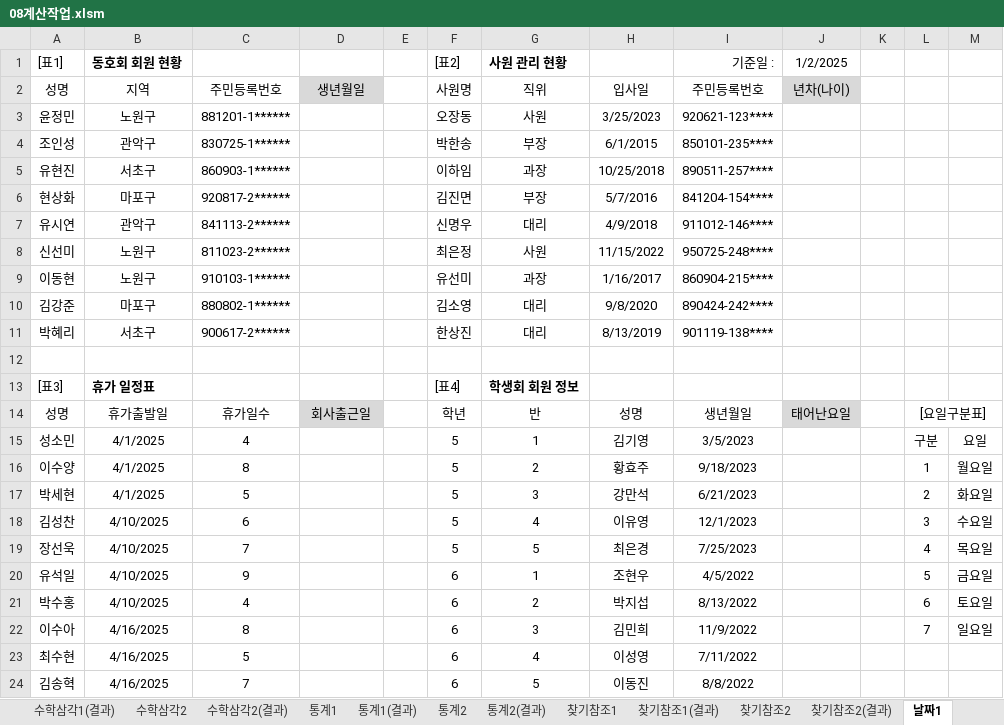
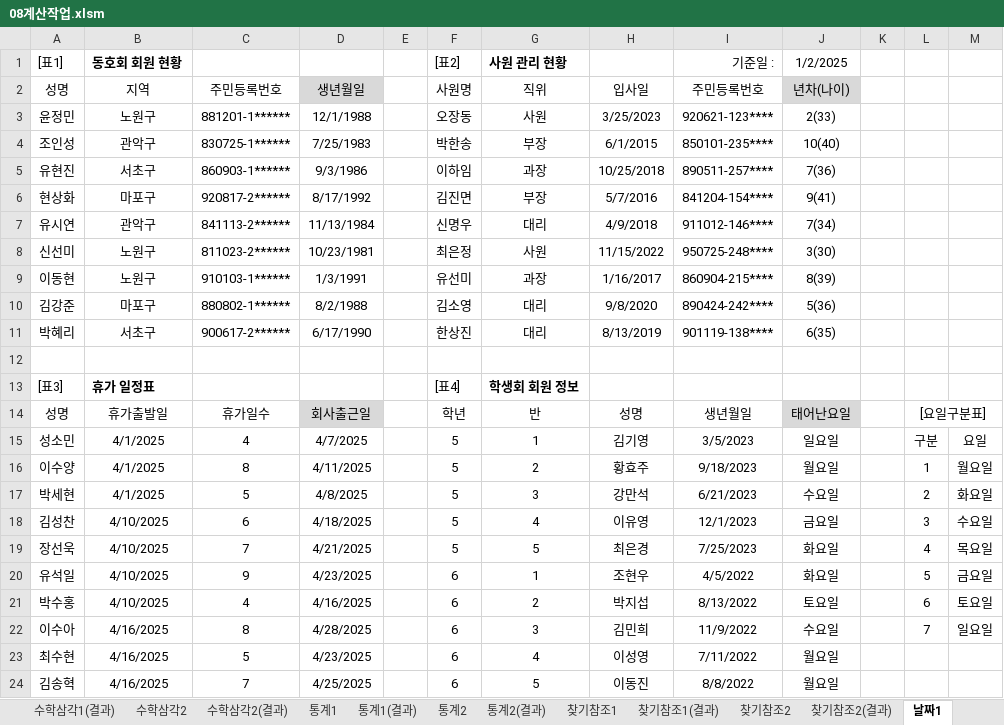
Before and after one commit to jx007s/AGI_EXCEL_2026_07, an Excel workbook: 기본서/26컴활2급/이론/08계산작업.xlsm, sheet 날짜1, drawn as a sheet; values as stored, in another font and other column widths than the file's, no borders; the diff names each change by its address in the sheet, - before the commit and + after, or states it on an @@ line.

```diff
--- a/기본서/26컴활2급/이론/08계산작업.xlsm (sheet 날짜1)
+++ b/기본서/26컴활2급/이론/08계산작업.xlsm (sheet 날짜1)
-D3: (empty)
+D3: 12/1/1988
-J3: (empty)
+J3: 2(33)
-D4: (empty)
+D4: 7/25/1983
-J4: (empty)
+J4: 10(40)
-D5: (empty)
+D5: 9/3/1986
-J5: (empty)
+J5: 7(36)
-D6: (empty)
+D6: 8/17/1992
-J6: (empty)
+J6: 9(41)
-D7: (empty)
+D7: 11/13/1984
-J7: (empty)
+J7: 7(34)
-D8: (empty)
+D8: 10/23/1981
-J8: (empty)
+J8: 3(30)
-D9: (empty)
+D9: 1/3/1991
-J9: (empty)
+J9: 8(39)
-D10: (empty)
+D10: 8/2/1988
-J10: (empty)
+J10: 5(36)
-D11: (empty)
+D11: 6/17/1990
-J11: (empty)
+J11: 6(35)
-D15: (empty)
+D15: 4/7/2025
-J15: (empty)
+J15: 일요일
-D16: (empty)
+D16: 4/11/2025
-J16: (empty)
+J16: 월요일
-D17: (empty)
+D17: 4/8/2025
-J17: (empty)
+J17: 수요일
-D18: (empty)
+D18: 4/18/2025
-J18: (empty)
+J18: 금요일
-D19: (empty)
+D19: 4/21/2025
-J19:J20: (empty)
+J19:J20: 화요일
-D20: (empty)
+D20: 4/23/2025
-D21: (empty)
+D21: 4/16/2025
-J21: (empty)
+J21: 토요일
-D22: (empty)
+D22: 4/28/2025
-J22: (empty)
+J22: 수요일
-D23: (empty)
+D23: 4/23/2025
-J23:J24: (empty)
+J23:J24: 월요일
-D24: (empty)
+D24: 4/25/2025
```
Also changed, not shown: sheet 날짜2, sheet 찾기참조2, sheet 수학삼각1(결과), sheet 수학삼각1, sheet 날짜2(결과), 기본서/26컴활2급/이론/함수TIP.xlsm, 1 other file.
